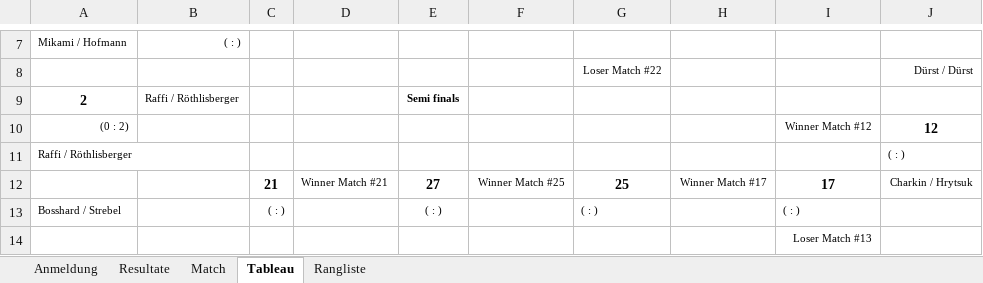
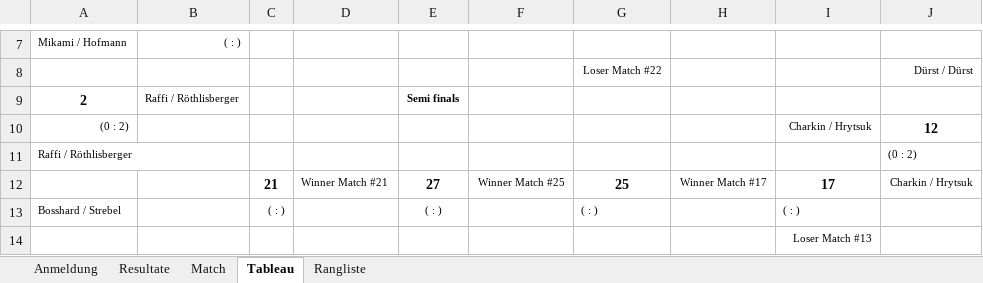
Before and after one commit to Lucanepa/beach_tournament, an Excel workbook: b2m.xlsx, sheet Tableau, drawn as a sheet; only a part is shown, gaps mark what is left out; values as stored, in another font and other column widths than the file's, no borders; charts and pictures not drawn; the diff names each change by its address in the sheet, - before the commit and + after, or states it on an @@ line.

```diff
--- a/b2m.xlsx (sheet Tableau)
+++ b/b2m.xlsx (sheet Tableau)
-I10: Winner Match #12
+I10: Charkin / Hrytsuk
-J11: ( : )
+J11: (0 : 2)
```
Also changed, not shown: sheet Match, sheet Resultate, sheet Rangliste, formulas that keep their value, hidden cells.
